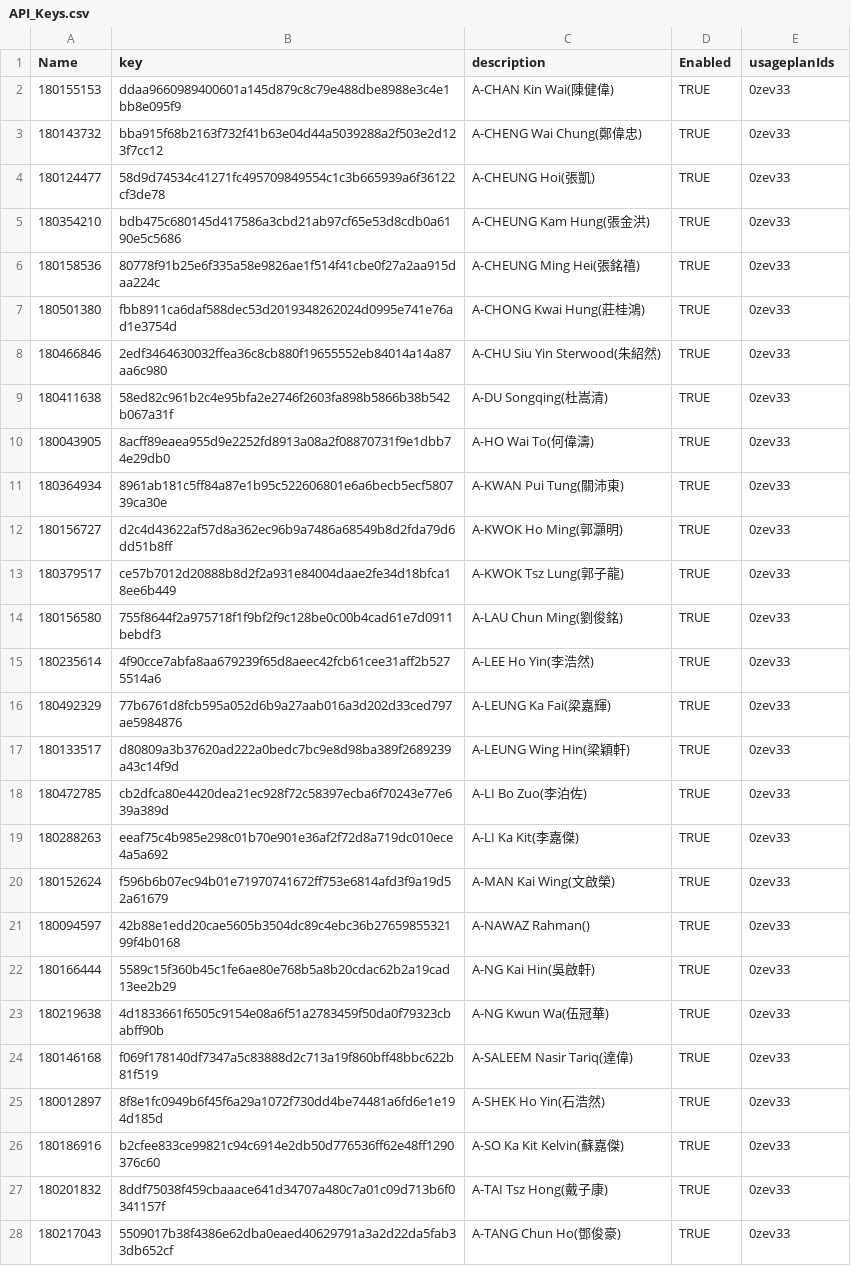
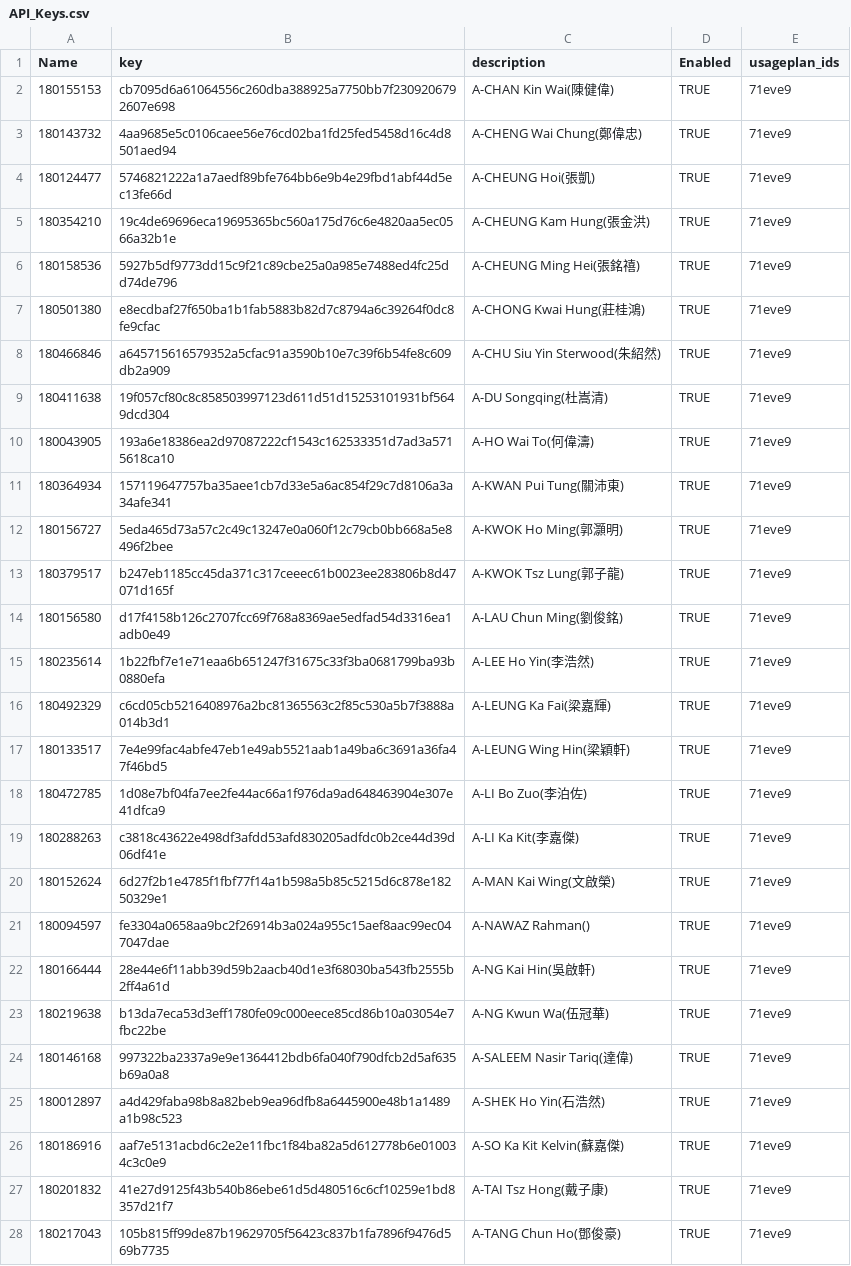
Before and after one commit to chs1380/labmonitor_collector, a CSV file: api_key_genertator/API_Keys.csv, drawn as a sheet; only a part is shown; the diff covers the shown part only.

Commit message:
Added the new s3 bucket to let student check their test result when the test is success. Temp fix for the API usage plan key cannot import issue.

```diff
--- a/api_key_genertator/API_Keys.csv
+++ b/api_key_genertator/API_Keys.csv
@@ -1,28 +1,28 @@
-Name,key,description,Enabled,usageplanIds
-180155153,ddaa9660989400601a145d879c8c79e488dbe8988e3c4e1bb8e095f9,A-CHAN Kin Wai(陳健偉),TRUE,0zev33
-180143732,bba915f68b2163f732f41b63e04d44a5039288a2f503e2d123f7cc12,A-CHENG Wai Chung(鄭偉忠),TRUE,0zev33
-180124477,58d9d74534c41271fc495709849554c1c3b665939a6f36122cf3de78,A-CHEUNG Hoi(張凱),TRUE,0zev33
-180354210,bdb475c680145d417586a3cbd21ab97cf65e53d8cdb0a6190e5c5686,A-CHEUNG Kam Hung(張金洪),TRUE,0zev33
-180158536,80778f91b25e6f335a58e9826ae1f514f41cbe0f27a2aa915daa224c,A-CHEUNG Ming Hei(張銘禧),TRUE,0zev33
-180501380,fbb8911ca6daf588dec53d2019348262024d0995e741e76ad1e3754d,A-CHONG Kwai Hung(莊桂鴻),TRUE,0zev33
-180466846,2edf3464630032ffea36c8cb880f19655552eb84014a14a87aa6c980,A-CHU Siu Yin Sterwood(朱紹然),TRUE,0zev33
-180411638,58ed82c961b2c4e95bfa2e2746f2603fa898b5866b38b542b067a31f,A-DU Songqing(杜嵩清),TRUE,0zev33
-180043905,8acff89eaea955d9e2252fd8913a08a2f08870731f9e1dbb74e29db0,A-HO Wai To(何偉濤),TRUE,0zev33
-180364934,8961ab181c5ff84a87e1b95c522606801e6a6becb5ecf580739ca30e,A-KWAN Pui Tung(關沛東),TRUE,0zev33
-180156727,d2c4d43622af57d8a362ec96b9a7486a68549b8d2fda79d6dd51b8ff,A-KWOK Ho Ming(郭灝明),TRUE,0zev33
-180379517,ce57b7012d20888b8d2f2a931e84004daae2fe34d18bfca18ee6b449,A-KWOK Tsz Lung(郭子龍),TRUE,0zev33
-180156580,755f8644f2a975718f1f9bf2f9c128be0c00b4cad61e7d0911bebdf3,A-LAU Chun Ming(劉俊銘),TRUE,0zev33
-180235614,4f90cce7abfa8aa679239f65d8aeec42fcb61cee31aff2b5275514a6,A-LEE Ho Yin(李浩然),TRUE,0zev33
-180492329,77b6761d8fcb595a052d6b9a27aab016a3d202d33ced797ae5984876,A-LEUNG Ka Fai(梁嘉輝),TRUE,0zev33
-180133517,d80809a3b37620ad222a0bedc7bc9e8d98ba389f2689239a43c14f9d,A-LEUNG Wing Hin(梁穎軒),TRUE,0zev33
-180472785,cb2dfca80e4420dea21ec928f72c58397ecba6f70243e77e639a389d,A-LI Bo Zuo(李泊佐),TRUE,0zev33
-180288263,eeaf75c4b985e298c01b70e901e36af2f72d8a719dc010ece4a5a692,A-LI Ka Kit(李嘉傑),TRUE,0zev33
-180152624,f596b6b07ec94b01e71970741672ff753e6814afd3f9a19d52a61679,A-MAN Kai Wing(文啟榮),TRUE,0zev33
-180094597,42b88e1edd20cae5605b3504dc89c4ebc36b2765985532199f4b0168,A-NAWAZ Rahman(),TRUE,0zev33
-180166444,5589c15f360b45c1fe6ae80e768b5a8b20cdac62b2a19cad13ee2b29,A-NG Kai Hin(吳啟軒),TRUE,0zev33
-180219638,4d1833661f6505c9154e08a6f51a2783459f50da0f79323cbabff90b,A-NG Kwun Wa(伍冠華),TRUE,0zev33
-180146168,f069f178140df7347a5c83888d2c713a19f860bff48bbc622b81f519,A-SALEEM Nasir Tariq(達偉),TRUE,0zev33
-180012897,8f8e1fc0949b6f45f6a29a1072f730dd4be74481a6fd6e1e194d185d,A-SHEK Ho Yin(石浩然),TRUE,0zev33
-180186916,b2cfee833ce99821c94c6914e2db50d776536ff62e48ff1290376c60,A-SO Ka Kit Kelvin(蘇嘉傑),TRUE,0zev33
-180201832,8ddf75038f459cbaaace641d34707a480c7a01c09d713b6f0341157f,A-TAI Tsz Hong(戴子康),TRUE,0zev33
-180217043,5509017b38f4386e62dba0eaed40629791a3a2d22da5fab33db652cf,A-TANG Chun Ho(鄧俊豪),TRUE,0zev33
+Name,key,description,Enabled,usageplan_ids
+180155153,cb7095d6a61064556c260dba388925a7750bb7f2309206792607e698,A-CHAN Kin Wai(陳健偉),TRUE,71eve9
+180143732,4aa9685e5c0106caee56e76cd02ba1fd25fed5458d16c4d8501aed94,A-CHENG Wai Chung(鄭偉忠),TRUE,71eve9
+180124477,5746821222a1a7aedf89bfe764bb6e9b4e29fbd1abf44d5ec13fe66d,A-CHEUNG Hoi(張凱),TRUE,71eve9
+180354210,19c4de69696eca19695365bc560a175d76c6e4820aa5ec0566a32b1e,A-CHEUNG Kam Hung(張金洪),TRUE,71eve9
+180158536,5927b5df9773dd15c9f21c89cbe25a0a985e7488ed4fc25dd74de796,A-CHEUNG Ming Hei(張銘禧),TRUE,71eve9
+180501380,e8ecdbaf27f650ba1b1fab5883b82d7c8794a6c39264f0dc8fe9cfac,A-CHONG Kwai Hung(莊桂鴻),TRUE,71eve9
+180466846,a645715616579352a5cfac91a3590b10e7c39f6b54fe8c609db2a909,A-CHU Siu Yin Sterwood(朱紹然),TRUE,71eve9
+180411638,19f057cf80c8c858503997123d611d51d15253101931bf5649dcd304,A-DU Songqing(杜嵩清),TRUE,71eve9
+180043905,193a6e18386ea2d97087222cf1543c162533351d7ad3a5715618ca10,A-HO Wai To(何偉濤),TRUE,71eve9
+180364934,157119647757ba35aee1cb7d33e5a6ac854f29c7d8106a3a34afe341,A-KWAN Pui Tung(關沛東),TRUE,71eve9
+180156727,5eda465d73a57c2c49c13247e0a060f12c79cb0bb668a5e8496f2bee,A-KWOK Ho Ming(郭灝明),TRUE,71eve9
+180379517,b247eb1185cc45da371c317ceeec61b0023ee283806b8d47071d165f,A-KWOK Tsz Lung(郭子龍),TRUE,71eve9
+180156580,d17f4158b126c2707fcc69f768a8369ae5edfad54d3316ea1adb0e49,A-LAU Chun Ming(劉俊銘),TRUE,71eve9
+180235614,1b22fbf7e1e71eaa6b651247f31675c33f3ba0681799ba93b0880efa,A-LEE Ho Yin(李浩然),TRUE,71eve9
+180492329,c6cd05cb5216408976a2bc81365563c2f85c530a5b7f3888a014b3d1,A-LEUNG Ka Fai(梁嘉輝),TRUE,71eve9
+180133517,7e4e99fac4abfe47eb1e49ab5521aab1a49ba6c3691a36fa47f46bd5,A-LEUNG Wing Hin(梁穎軒),TRUE,71eve9
+180472785,1d08e7bf04fa7ee2fe44ac66a1f976da9ad648463904e307e41dfca9,A-LI Bo Zuo(李泊佐),TRUE,71eve9
+180288263,c3818c43622e498df3afdd53afd830205adfdc0b2ce44d39d06df41e,A-LI Ka Kit(李嘉傑),TRUE,71eve9
+180152624,6d27f2b1e4785f1fbf77f14a1b598a5b85c5215d6c878e18250329e1,A-MAN Kai Wing(文啟榮),TRUE,71eve9
+180094597,fe3304a0658aa9bc2f26914b3a024a955c15aef8aac99ec047047dae,A-NAWAZ Rahman(),TRUE,71eve9
+180166444,28e44e6f11abb39d59b2aacb40d1e3f68030ba543fb2555b2ff4a61d,A-NG Kai Hin(吳啟軒),TRUE,71eve9
+180219638,b13da7eca53d3eff1780fe09c000eece85cd86b10a03054e7fbc22be,A-NG Kwun Wa(伍冠華),TRUE,71eve9
+180146168,997322ba2337a9e9e1364412bdb6fa040f790dfcb2d5af635b69a0a8,A-SALEEM Nasir Tariq(達偉),TRUE,71eve9
+180012897,a4d429faba98b8a82beb9ea96dfb8a6445900e48b1a1489a1b98c523,A-SHEK Ho Yin(石浩然),TRUE,71eve9
+180186916,aaf7e5131acbd6c2e2e11fbc1f84ba82a5d612778b6e010034c3c0e9,A-SO Ka Kit Kelvin(蘇嘉傑),TRUE,71eve9
+180201832,41e27d9125f43b540b86ebe61d5d480516c6cf10259e1bd8357d21f7,A-TAI Tsz Hong(戴子康),TRUE,71eve9
+180217043,105b815ff99de87b19629705f56423c837b1fa7896f9476d569b7735,A-TANG Chun Ho(鄧俊豪),TRUE,71eve9
```
Also changed, not shown: 82 edited cells elsewhere in this file, 5 other files.
